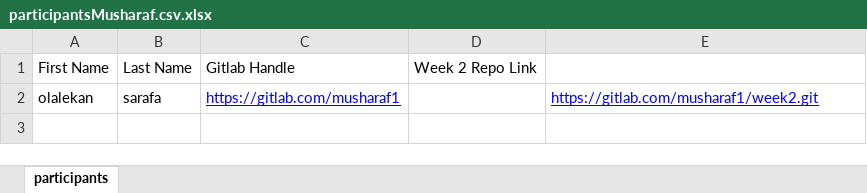
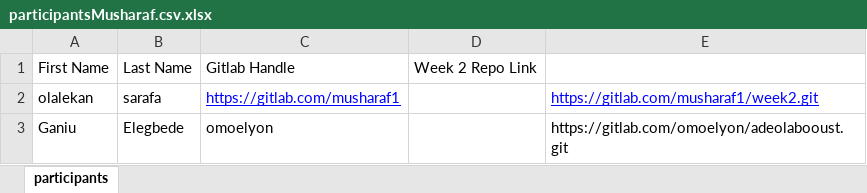
Before and after one commit to thobby16/weekk, an Excel workbook: participantsMusharaf.csv.xlsx, sheet participants, drawn as a sheet; values as stored, in another font and other column widths than the file's, no borders; the diff names each change by its address in the sheet, - before the commit and + after, or states it on an @@ line.

Commit message:
modified file

```diff
--- a/participantsMusharaf.csv.xlsx (sheet participants)
+++ b/participantsMusharaf.csv.xlsx (sheet participants)
+row 3: Ganiu | Elegbede | omoelyon |  | https://gitlab.com/omoelyon/adeolabooust.git
```
